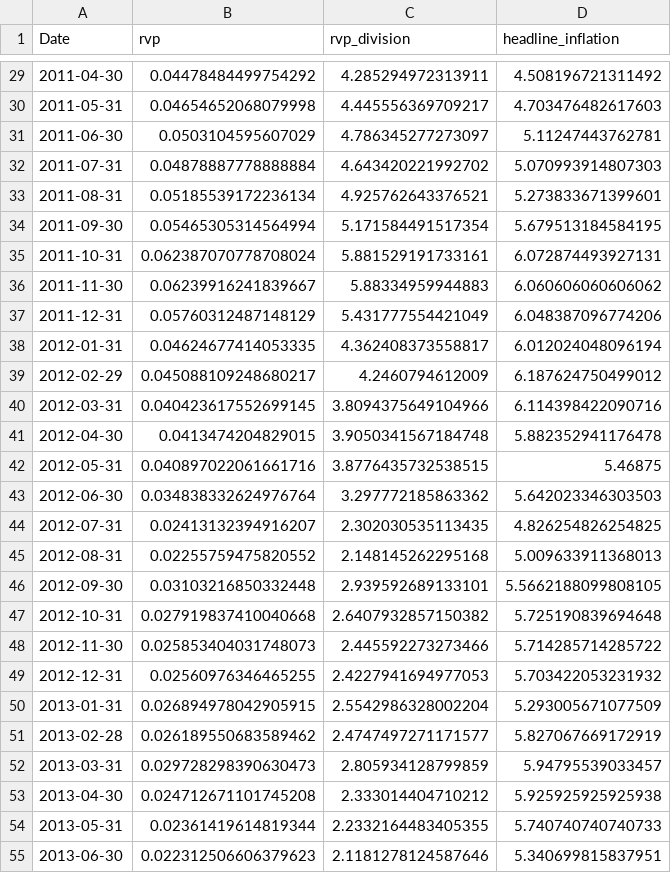
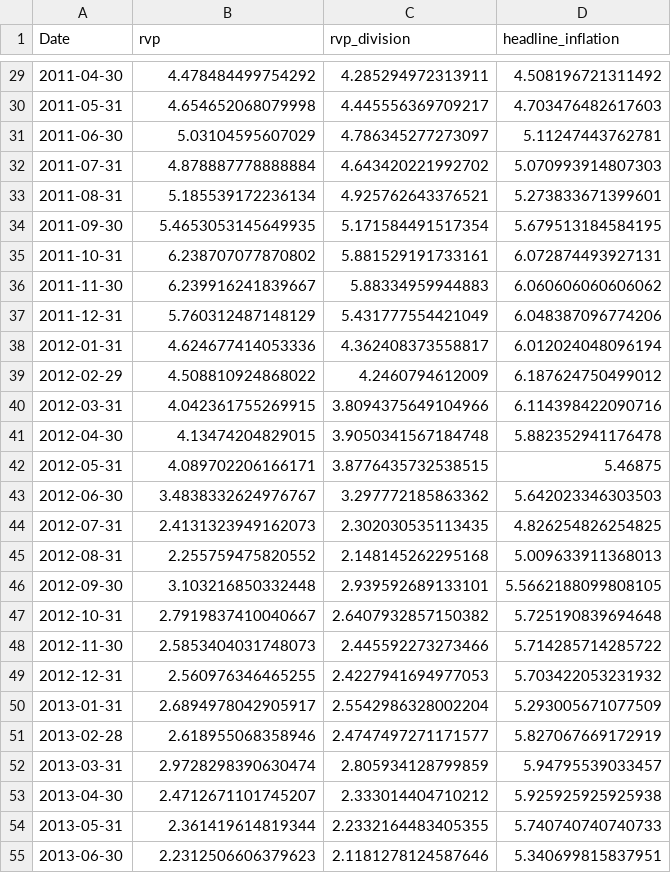
Before and after one commit to xolaniss/inflation_relative_price_variance, a CSV file: Outputs/rvp_measures.csv, drawn as a sheet; only a part is shown, gaps mark what is left out; the diff covers the shown part only.

```diff
--- a/Outputs/rvp_measures.csv
+++ b/Outputs/rvp_measures.csv
@@ -29,27 +29,27 @@
-"2011-04-30",0.04478484499754292,4.285294972313911,4.508196721311492
-"2011-05-31",0.04654652068079998,4.445556369709217,4.703476482617603
-"2011-06-30",0.0503104595607029,4.786345277273097,5.11247443762781
-"2011-07-31",0.04878887778888884,4.643420221992702,5.070993914807303
-"2011-08-31",0.05185539172236134,4.925762643376521,5.273833671399601
-"2011-09-30",0.05465305314564994,5.171584491517354,5.679513184584195
-"2011-10-31",0.062387070778708024,5.881529191733161,6.072874493927131
-"2011-11-30",0.06239916241839667,5.88334959944883,6.060606060606062
-"2011-12-31",0.05760312487148129,5.431777554421049,6.048387096774206
-"2012-01-31",0.04624677414053335,4.362408373558817,6.012024048096194
-"2012-02-29",0.045088109248680217,4.2460794612009,6.187624750499012
-"2012-03-31",0.040423617552699145,3.8094375649104966,6.114398422090716
-"2012-04-30",0.0413474204829015,3.9050341567184748,5.882352941176478
-"2012-05-31",0.040897022061661716,3.8776435732538515,5.46875
-"2012-06-30",0.034838332624976764,3.297772185863362,5.642023346303503
-"2012-07-31",0.02413132394916207,2.302030535113435,4.826254826254825
-"2012-08-31",0.02255759475820552,2.148145262295168,5.009633911368013
-"2012-09-30",0.03103216850332448,2.939592689133101,5.5662188099808105
-"2012-10-31",0.027919837410040668,2.6407932857150382,5.725190839694648
-"2012-11-30",0.025853404031748073,2.445592273273466,5.714285714285722
-"2012-12-31",0.02560976346465255,2.4227941694977053,5.703422053231932
-"2013-01-31",0.026894978042905915,2.5542986328002204,5.293005671077509
-"2013-02-28",0.026189550683589462,2.4747497271171577,5.827067669172919
-"2013-03-31",0.029728298390630473,2.805934128799859,5.94795539033457
-"2013-04-30",0.024712671101745208,2.333014404710212,5.925925925925938
-"2013-05-31",0.02361419614819344,2.2332164483405355,5.740740740740733
-"2013-06-30",0.022312506606379623,2.1181278124587646,5.340699815837951
+"2011-04-30",4.478484499754292,4.285294972313911,4.508196721311492
+"2011-05-31",4.654652068079998,4.445556369709217,4.703476482617603
+"2011-06-30",5.03104595607029,4.786345277273097,5.11247443762781
+"2011-07-31",4.878887778888884,4.643420221992702,5.070993914807303
+"2011-08-31",5.185539172236134,4.925762643376521,5.273833671399601
+"2011-09-30",5.4653053145649935,5.171584491517354,5.679513184584195
+"2011-10-31",6.238707077870802,5.881529191733161,6.072874493927131
+"2011-11-30",6.239916241839667,5.88334959944883,6.060606060606062
+"2011-12-31",5.760312487148129,5.431777554421049,6.048387096774206
+"2012-01-31",4.624677414053336,4.362408373558817,6.012024048096194
+"2012-02-29",4.508810924868022,4.2460794612009,6.187624750499012
+"2012-03-31",4.042361755269915,3.8094375649104966,6.114398422090716
+"2012-04-30",4.13474204829015,3.9050341567184748,5.882352941176478
+"2012-05-31",4.089702206166171,3.8776435732538515,5.46875
+"2012-06-30",3.4838332624976767,3.297772185863362,5.642023346303503
+"2012-07-31",2.4131323949162073,2.302030535113435,4.826254826254825
+"2012-08-31",2.255759475820552,2.148145262295168,5.009633911368013
+"2012-09-30",3.103216850332448,2.939592689133101,5.5662188099808105
+"2012-10-31",2.7919837410040667,2.6407932857150382,5.725190839694648
+"2012-11-30",2.5853404031748073,2.445592273273466,5.714285714285722
+"2012-12-31",2.560976346465255,2.4227941694977053,5.703422053231932
+"2013-01-31",2.6894978042905917,2.5542986328002204,5.293005671077509
+"2013-02-28",2.618955068358946,2.4747497271171577,5.827067669172919
+"2013-03-31",2.9728298390630474,2.805934128799859,5.94795539033457
+"2013-04-30",2.4712671101745207,2.333014404710212,5.925925925925938
+"2013-05-31",2.361419614819344,2.2332164483405355,5.740740740740733
+"2013-06-30",2.2312506606379623,2.1181278124587646,5.340699815837951
```
Also changed, not shown: 169 edited cells elsewhere in this file, 2 other files.
